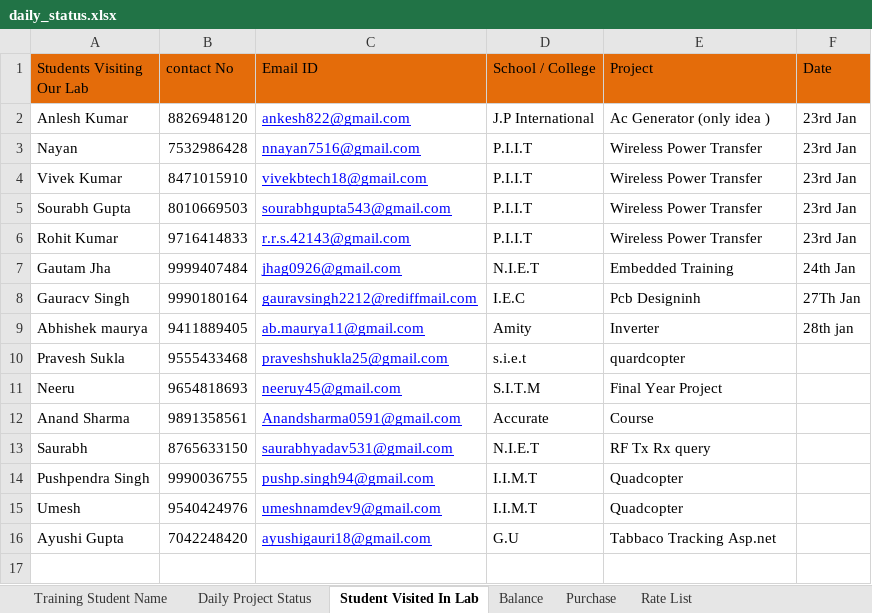
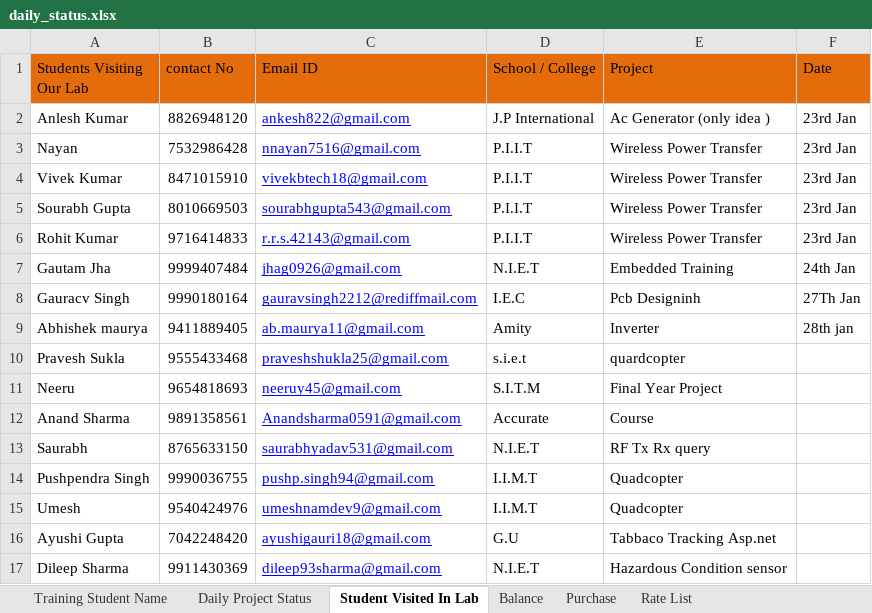
Before and after one commit to infocelab/embedded-projects, an Excel workbook: documents/daily_status.xlsx, sheet Student Visited In Lab, drawn as a sheet; values as stored, in another font and other column widths than the file's, no borders; the diff names each change by its address in the sheet, - before the commit and + after, or states it on an @@ line.

```diff
--- a/documents/daily_status.xlsx (sheet Student Visited In Lab)
+++ b/documents/daily_status.xlsx (sheet Student Visited In Lab)
+row 17: Dileep Sharma | 9911430369 | dileep93sharma@gmail.com | N.I.E.T | Hazardous Condition sensor
```
Also changed, not shown: sheet Training Student Name, sheet Balance, sheet Purchase, other sheet tabs.
